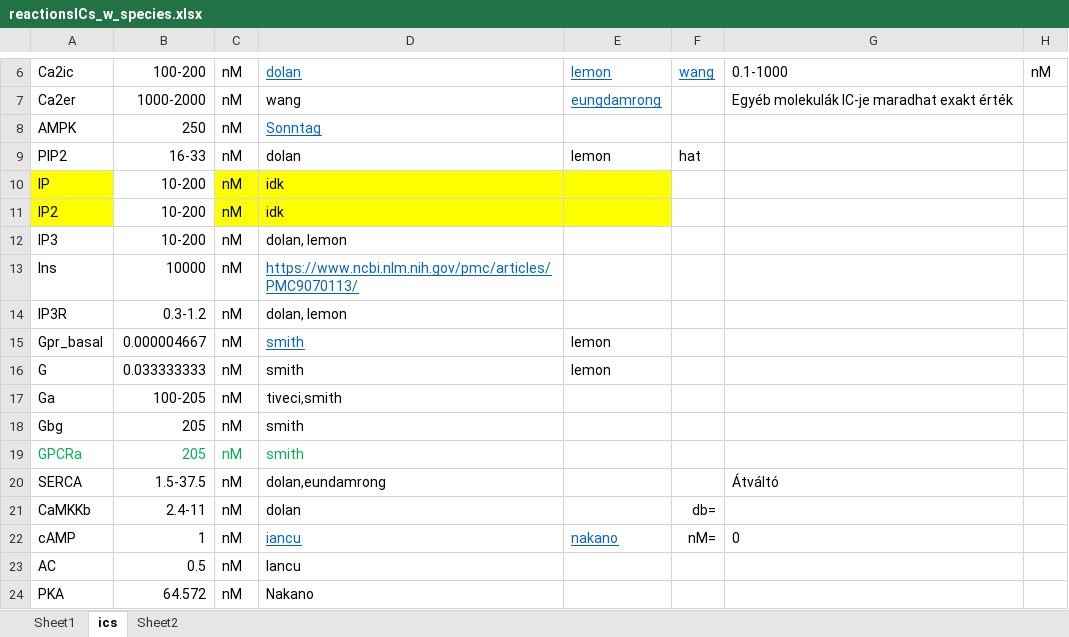
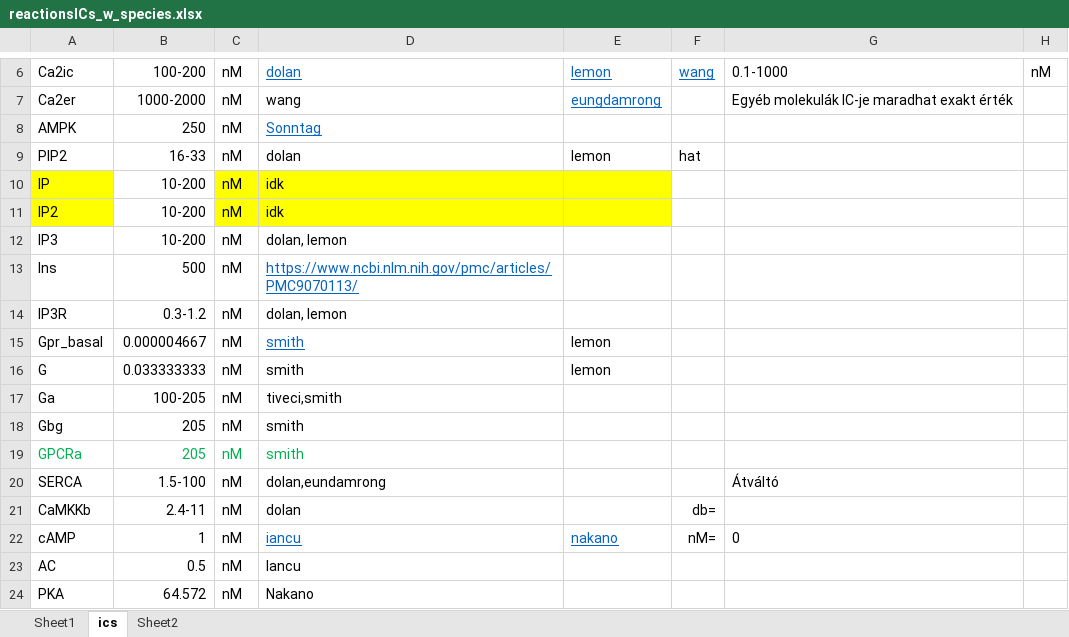
Before and after one commit to mcsksgyrk/optima_parsers, an Excel workbook: reactionsICs_w_species.xlsx, sheet ics, drawn as a sheet; only a part is shown, gaps mark what is left out; values as stored, in another font and other column widths than the file's, no borders; the diff names each change by its address in the sheet, - before the commit and + after, or states it on an @@ line.

```diff
--- a/reactionsICs_w_species.xlsx (sheet ics)
+++ b/reactionsICs_w_species.xlsx (sheet ics)
-B13: 10000
+B13: 500
-B20: 1.5-37.5
+B20: 1.5-100
```
Also changed, not shown: 4 other files.
